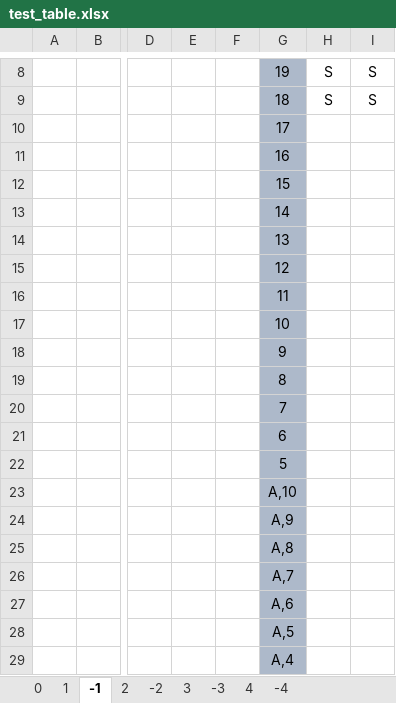
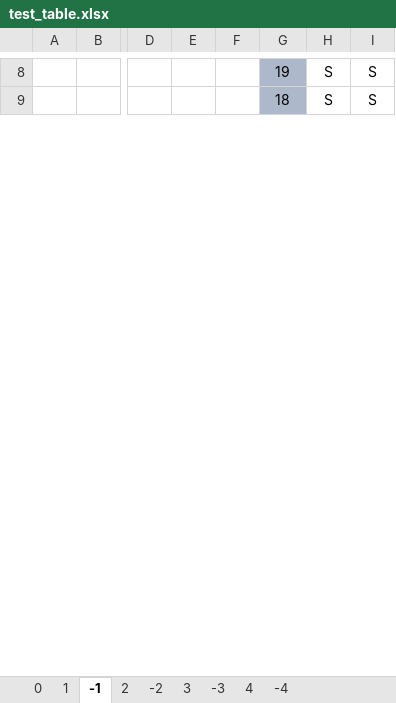
Before and after one commit to JonatanBeiruty15/21-, an Excel workbook: test_table.xlsx, sheet -1, drawn as a sheet; only a part is shown, gaps mark what is left out; values as stored, in another font and other column widths than the file's, no borders; removed rows and columns are numbered as before the commit, all else as after; rows hold the shown columns only; the diff covers the shown part only; the diff names each change by its address in the sheet, - before the commit and + after, or states it on an @@ line.

```diff
--- a/test_table.xlsx (sheet -1)
+++ b/test_table.xlsx (sheet -1)
-row 10:  |  |  |  |  | 17
-row 11:  |  |  |  |  | 16
-row 12:  |  |  |  |  | 15
-row 13:  |  |  |  |  | 14
-row 14:  |  |  |  |  | 13
-row 15:  |  |  |  |  | 12
-row 16:  |  |  |  |  | 11
-row 17:  |  |  |  |  | 10
-row 18:  |  |  |  |  | 9
-row 19:  |  |  |  |  | 8
-row 20:  |  |  |  |  | 7
-row 21:  |  |  |  |  | 6
-row 22:  |  |  |  |  | 5
-row 23:  |  |  |  |  | A,10
-row 24:  |  |  |  |  | A,9
-row 25:  |  |  |  |  | A,8
-row 26:  |  |  |  |  | A,7
-row 27:  |  |  |  |  | A,6
-row 28:  |  |  |  |  | A,5
-row 29:  |  |  |  |  | A,4
```
Also changed, not shown: 32 added rows and 12 removed rows elsewhere in this sheet, sheet 3, sheet 2, sheet 0, sheet 1, sheet -3, 7 other files.
